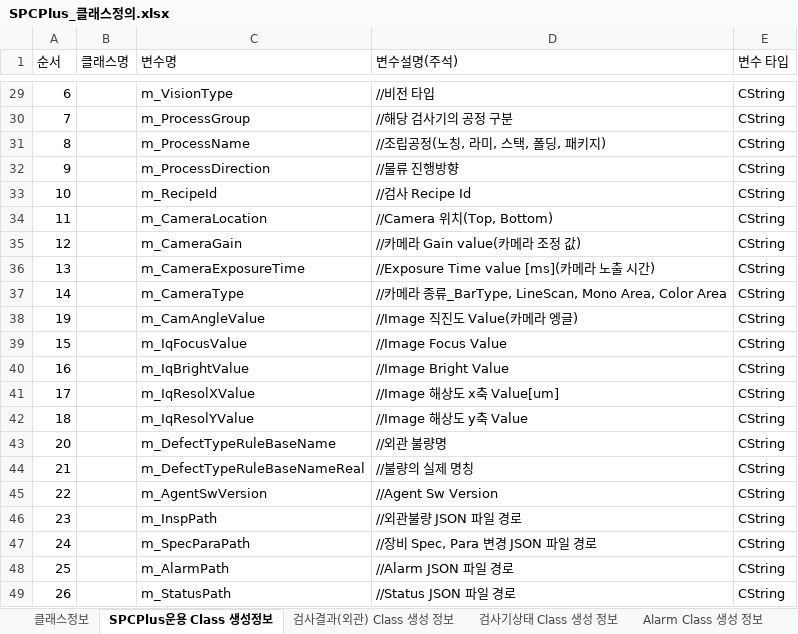
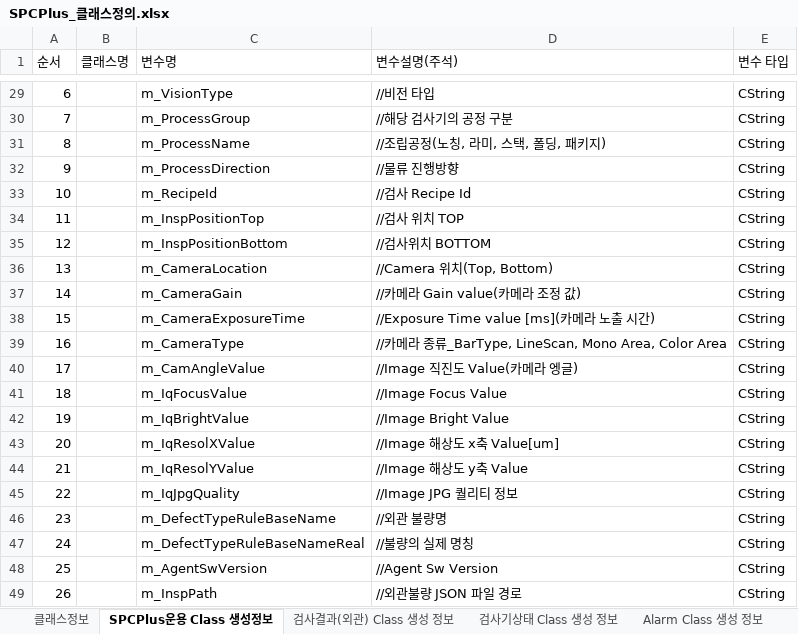
Before and after one commit to lhmpaiPublic/PTCProject, an Excel workbook: NotchingGradeInsp_Document/SPC+/LHM_EXCEL_작업/SPCPlus_클래스정의.xlsx, sheet SPCPlus운용 Class 생성정보, drawn as a sheet; only a part is shown, gaps mark what is left out; values as stored, in another font and other column widths than the file's, no borders; removed rows and columns are numbered as before the commit, all else as after; the diff covers the shown part only; the diff names each change by its address in the sheet, - before the commit and + after, or states it on an @@ line.

Commit message:
SPC 문서 수정 및 추가

```diff
--- a/NotchingGradeInsp_Document/SPC+/LHM_EXCEL_작업/SPCPlus_클래스정의.xlsx (sheet SPCPlus운용 Class 생성정보)
+++ b/NotchingGradeInsp_Document/SPC+/LHM_EXCEL_작업/SPCPlus_클래스정의.xlsx (sheet SPCPlus운용 Class 생성정보)
-C34 (변수명): m_CameraLocation
+C34 (변수명): m_InspPositionTop
-D34 (변수설명(주석)): //Camera 위치(Top, Bottom)
+D34 (변수설명(주석)): //검사 위치 TOP
-C35 (변수명): m_CameraGain
+C35 (변수명): m_InspPositionBottom
-D35 (변수설명(주석)): //카메라 Gain value(카메라 조정 값)
+D35 (변수설명(주석)): //검사위치 BOTTOM
-C36 (변수명): m_CameraExposureTime
+C36 (변수명): m_CameraLocation
-D36 (변수설명(주석)): //Exposure Time value [ms](카메라 노출 시간)
+D36 (변수설명(주석)): //Camera 위치(Top, Bottom)
-C37 (변수명): m_CameraType
+C37 (변수명): m_CameraGain
-D37 (변수설명(주석)): //카메라 종류_BarType, LineScan, Mono Area, Color Area
+D37 (변수설명(주석)): //카메라 Gain value(카메라 조정 값)
-row 38: 19 |  | m_CamAngleValue | //Image 직진도 Value(카메라 엥글) | CString
-C38 (변수명): m_IqFocusValue
+C38 (변수명): m_CameraExposureTime
-D38 (변수설명(주석)): //Image Focus Value
+D38 (변수설명(주석)): //Exposure Time value [ms](카메라 노출 시간)
-C39 (변수명): m_IqBrightValue
+C39 (변수명): m_CameraType
-D39 (변수설명(주석)): //Image Bright Value
+D39 (변수설명(주석)): //카메라 종류_BarType, LineScan, Mono Area, Color Area
-C40 (변수명): m_IqResolXValue
+C40 (변수명): m_CamAngleValue
-D40 (변수설명(주석)): //Image 해상도 x축 Value[um]
+D40 (변수설명(주석)): //Image 직진도 Value(카메라 엥글)
-C41 (변수명): m_IqResolYValue
+C41 (변수명): m_IqFocusValue
-D41 (변수설명(주석)): //Image 해상도 y축 Value
+D41 (변수설명(주석)): //Image Focus Value
+row 42: 19 |  | m_IqBrightValue | //Image Bright Value | CString
-C43 (변수명): m_DefectTypeRuleBaseName
+C43 (변수명): m_IqResolXValue
-D43 (변수설명(주석)): //외관 불량명
+D43 (변수설명(주석)): //Image 해상도 x축 Value[um]
-C44 (변수명): m_DefectTypeRuleBaseNameReal
+C44 (변수명): m_IqResolYValue
-D44 (변수설명(주석)): //불량의 실제 명칭
+D44 (변수설명(주석)): //Image 해상도 y축 Value
-C45 (변수명): m_AgentSwVersion
+C45 (변수명): m_IqJpgQuality
-D45 (변수설명(주석)): //Agent Sw Version
+D45 (변수설명(주석)): //Image JPG 퀄리티 정보
-C46 (변수명): m_InspPath
+C46 (변수명): m_DefectTypeRuleBaseName
-D46 (변수설명(주석)): //외관불량 JSON 파일 경로
+D46 (변수설명(주석)): //외관 불량명
-C47 (변수명): m_SpecParaPath
+C47 (변수명): m_DefectTypeRuleBaseNameReal
-D47 (변수설명(주석)): //장비 Spec, Para 변경 JSON 파일 경로
+D47 (변수설명(주석)): //불량의 실제 명칭
-C48 (변수명): m_AlarmPath
+C48 (변수명): m_AgentSwVersion
-D48 (변수설명(주석)): //Alarm JSON 파일 경로
+D48 (변수설명(주석)): //Agent Sw Version
-C49 (변수명): m_StatusPath
+C49 (변수명): m_InspPath
-D49 (변수설명(주석)): //Status JSON 파일 경로
+D49 (변수설명(주석)): //외관불량 JSON 파일 경로
```
Also changed, not shown: 3 added rows elsewhere in this sheet, sheet 검사결과(외관) Class 생성 정보.
